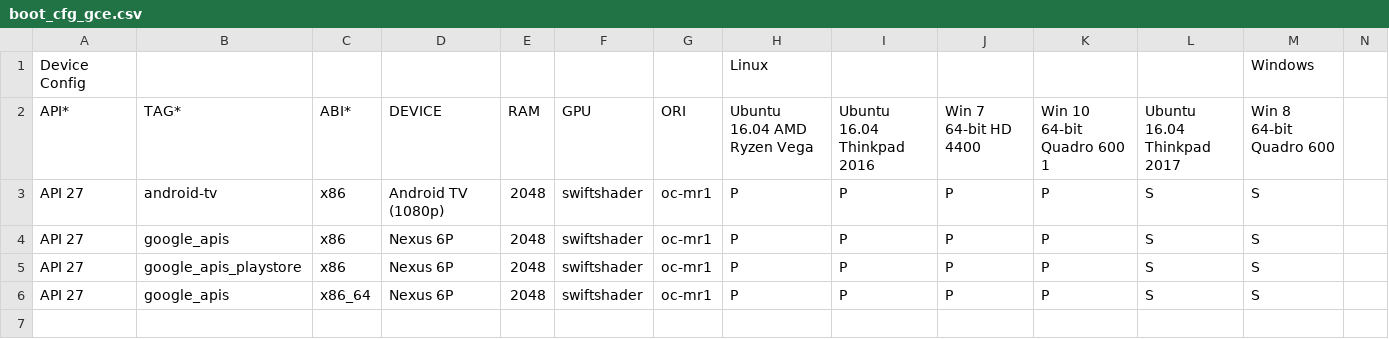
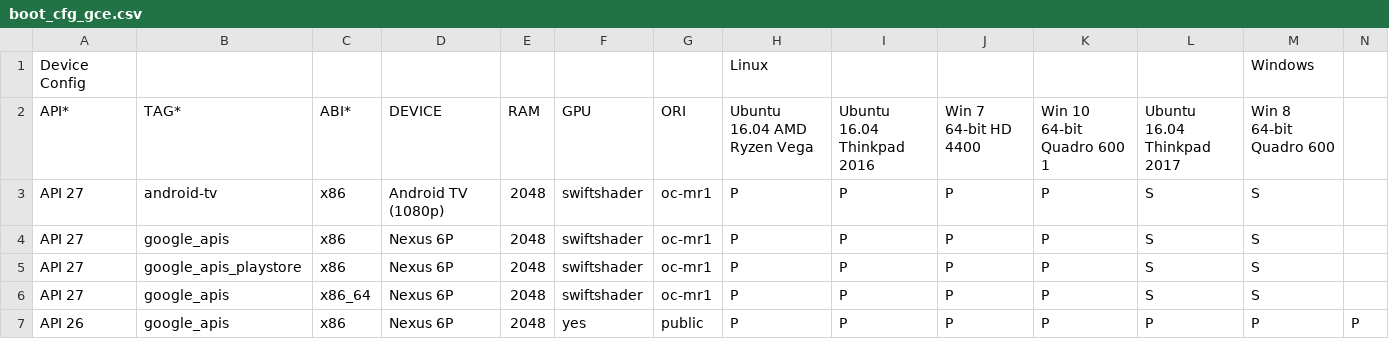
Before and after one commit to msft-mirror-aosp/platform.external.adt-infra, a CSV file: emu_test/config/boot_cfg_gce.csv, drawn as a sheet; only a part is shown; rows hold the shown columns only; the diff names each change by its address in the sheet, - before the commit and + after, or states it on an @@ line.

Commit message:
Add Emulator boot test on GCE instance
Test: Local
Change-Id: Ia10042e028e9116748f63a86aae790bf86f5a4f1

```diff
--- a/emu_test/config/boot_cfg_gce.csv
+++ b/emu_test/config/boot_cfg_gce.csv
+row 7: API 26 | google_apis | x86 | Nexus 6P | 2048 | yes | public | P | P | P | P | P | P | P
```
Also changed, not shown: 1 other file.
